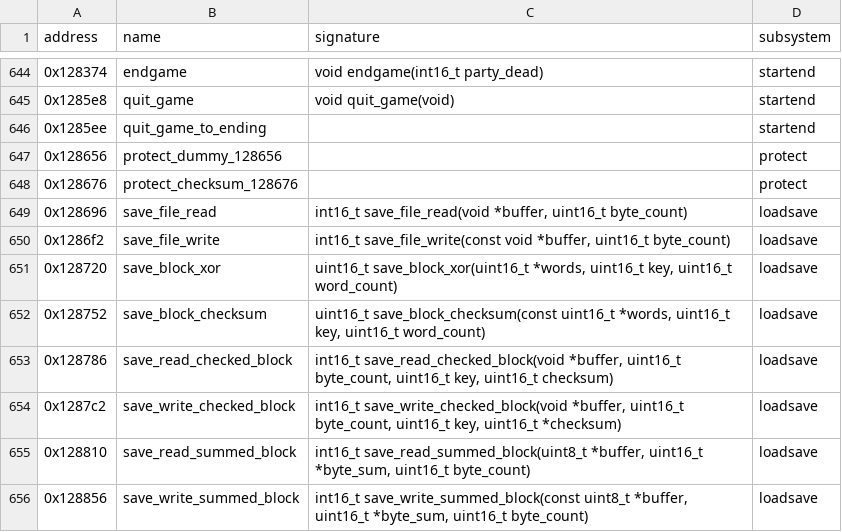
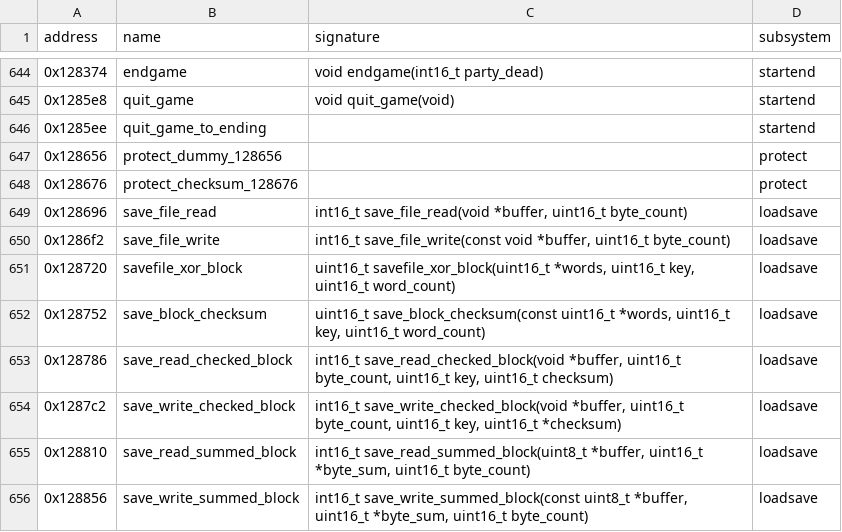
Before and after one commit to peterkmet/dm, a CSV file: docs/reference/csb-appb-symbols.csv, drawn as a sheet; only a part is shown, gaps mark what is left out.

Commit message:
refactor: savefile prefix, save offset names and data ownership

```diff
--- a/docs/reference/csb-appb-symbols.csv
+++ b/docs/reference/csb-appb-symbols.csv
@@ -650,3 +650,3 @@ address,name,signature,subsystem
 0x1286f2,save_file_write,"int16_t save_file_write(const void *buffer, uint16_t byte_count)",loadsave
-0x128720,save_block_xor,"uint16_t save_block_xor(uint16_t *words, uint16_t key, uint16_t word_count)",loadsave
+0x128720,savefile_xor_block,"uint16_t savefile_xor_block(uint16_t *words, uint16_t key, uint16_t word_count)",loadsave
 0x128752,save_block_checksum,"uint16_t save_block_checksum(const uint16_t *words, uint16_t key, uint16_t word_count)",loadsave
```
Also changed, not shown: docs/reference/kaos-symbols.csv, 16 other files.
